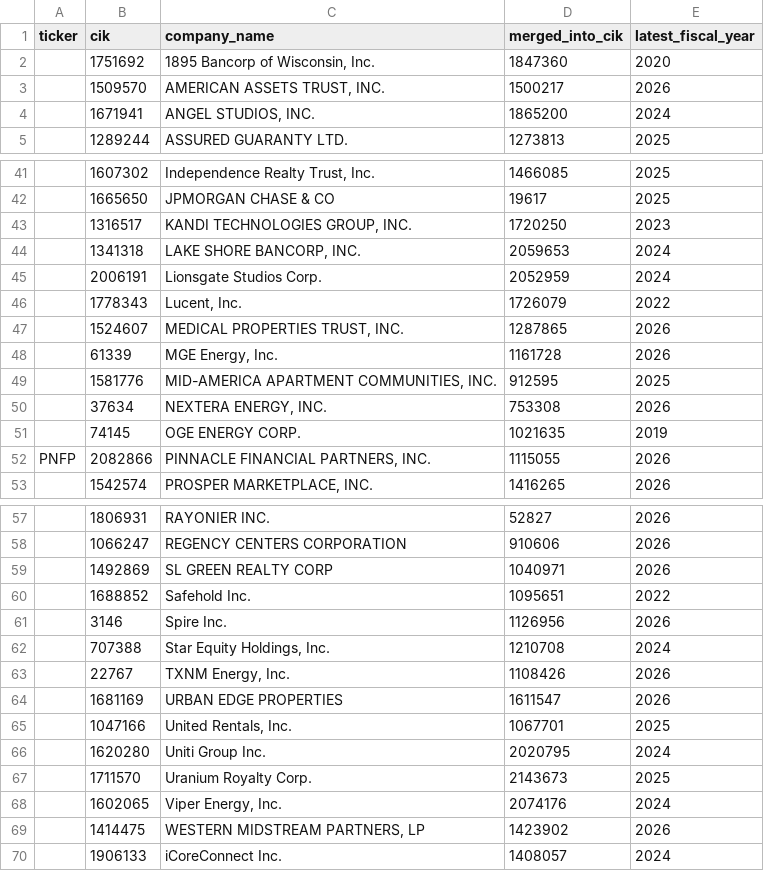
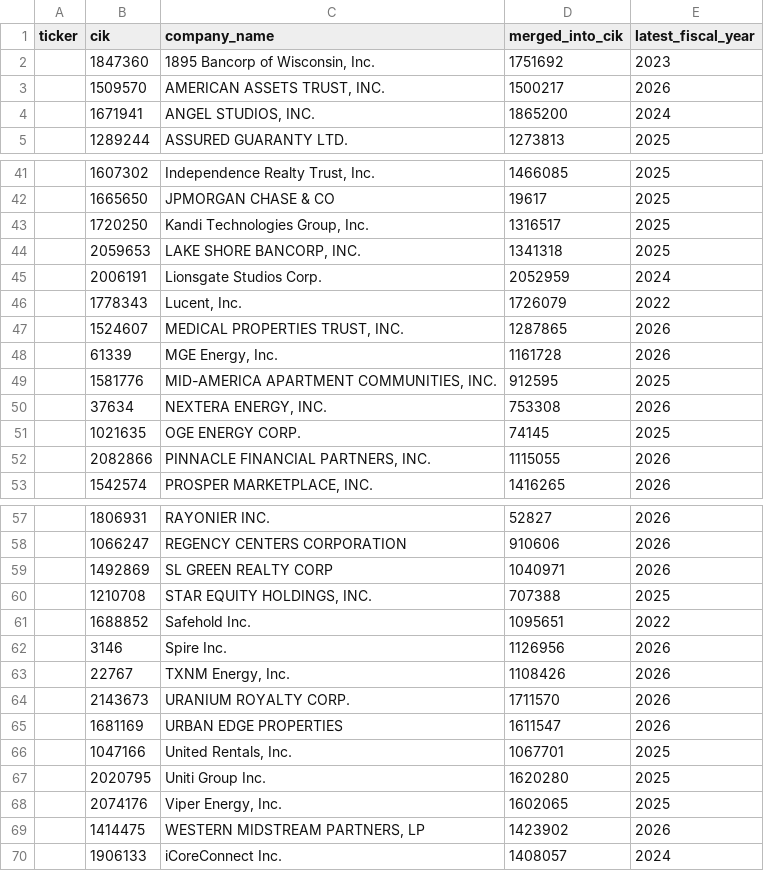
Before and after one commit to imrsrfer/edgar-store, a CSV file: store/duplicate_filers.csv, drawn as a sheet; only a part is shown, gaps mark what is left out; removed rows and columns are numbered as before the commit, all else as after; the diff covers the shown part only; the diff names each change by its address in the sheet, - before the commit and + after, or states it on an @@ line.

```diff
--- a/store/duplicate_filers.csv
+++ b/store/duplicate_filers.csv
-row 2:  | 1751692 | 1895 Bancorp of Wisconsin, Inc. | 1847360 | 2020
+row 2:  | 1847360 | 1895 Bancorp of Wisconsin, Inc. | 1751692 | 2023
-row 43:  | 1316517 | KANDI TECHNOLOGIES GROUP, INC. | 1720250 | 2023
-row 44:  | 1341318 | LAKE SHORE BANCORP, INC. | 2059653 | 2024
+row 43:  | 1720250 | Kandi Technologies Group, Inc. | 1316517 | 2025
+row 44:  | 2059653 | LAKE SHORE BANCORP, INC. | 1341318 | 2025
-row 51:  | 74145 | OGE ENERGY CORP. | 1021635 | 2019
+row 51:  | 1021635 | OGE ENERGY CORP. | 74145 | 2025
-A52 (ticker): PNFP
+A52 (ticker): (empty)
+row 60:  | 1210708 | STAR EQUITY HOLDINGS, INC. | 707388 | 2025
-row 62:  | 707388 | Star Equity Holdings, Inc. | 1210708 | 2024
+row 64:  | 2143673 | URANIUM ROYALTY CORP. | 1711570 | 2026
-row 66:  | 1620280 | Uniti Group Inc. | 2020795 | 2024
-row 67:  | 1711570 | Uranium Royalty Corp. | 2143673 | 2025
-row 68:  | 1602065 | Viper Energy, Inc. | 2074176 | 2024
+row 67:  | 2020795 | Uniti Group Inc. | 1620280 | 2025
+row 68:  | 2074176 | Viper Energy, Inc. | 1602065 | 2025
```
Also changed, not shown: 6 added rows, 6 removed rows and 10 edited cells elsewhere in this file, store/inactive_filers.csv, store/invalid_fiscal_years.csv, 13 other files.
